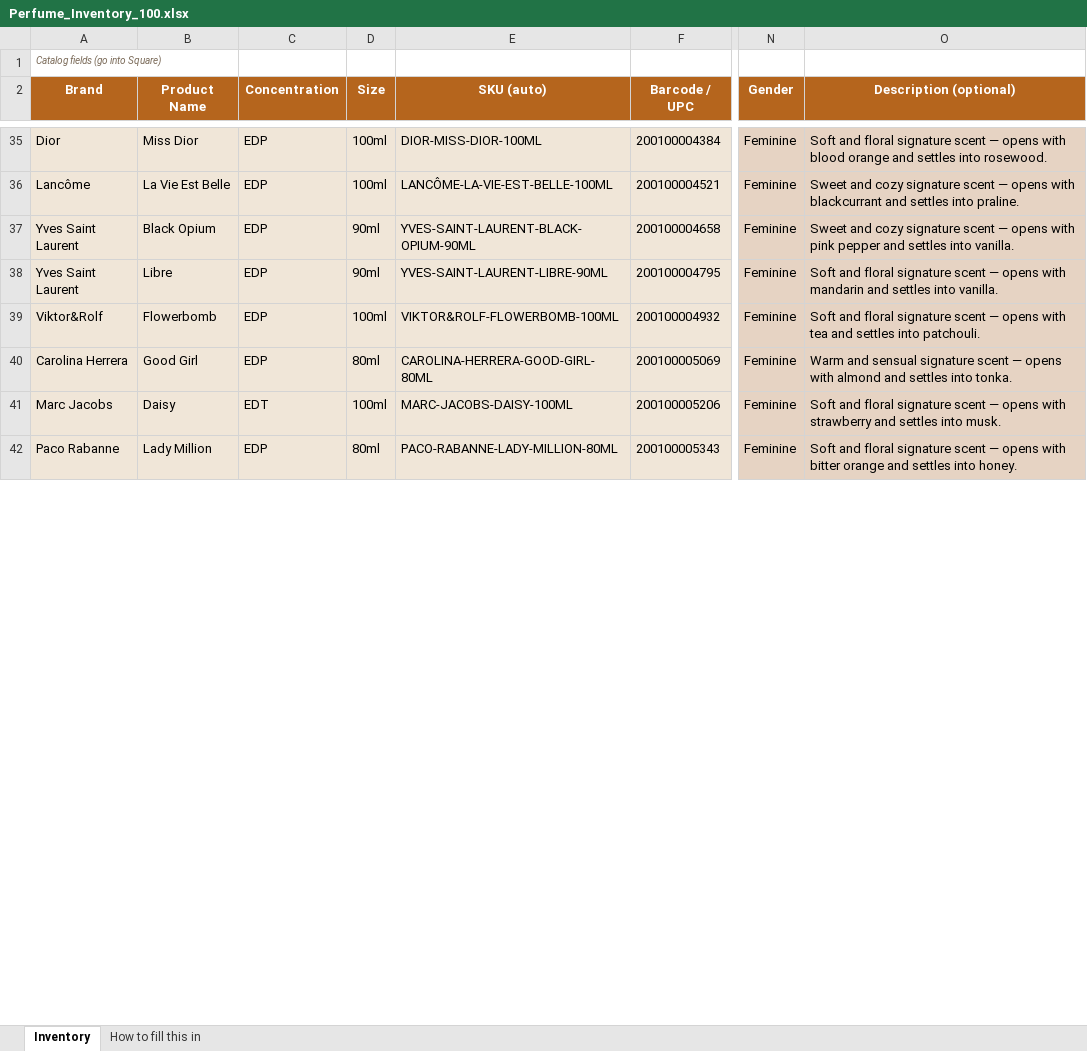
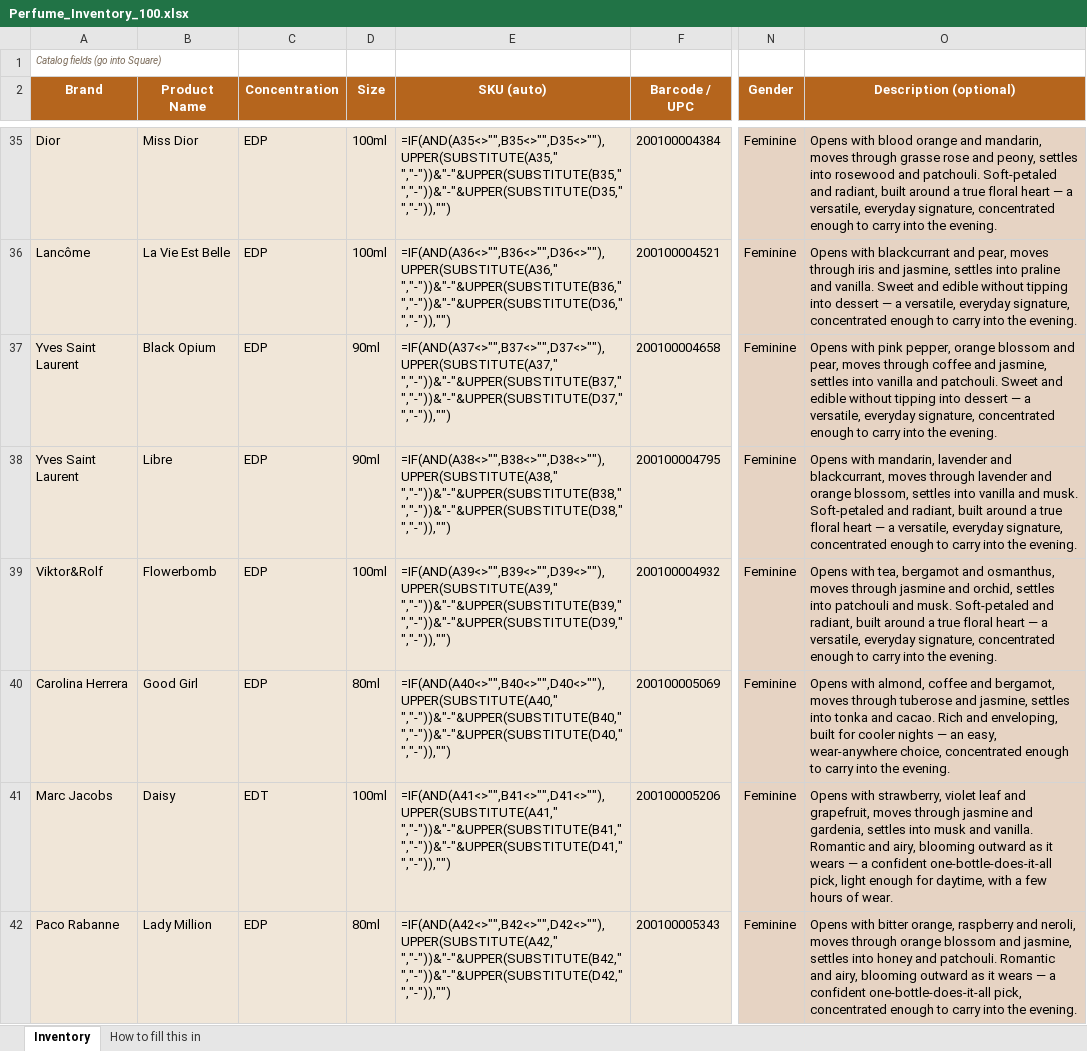
Before and after one commit to imonr215/perfume-storefront, an Excel workbook: etl/Perfume_Inventory_100.xlsx, sheet Inventory, drawn as a sheet; only a part is shown, gaps mark what is left out; values as stored, in another font and other column widths than the file's, no borders; formulas without a stored value are shown as written; charts and pictures not drawn; the diff covers the shown part only; the diff names each change by its address in the sheet, - before the commit and + after, or states it on an @@ line.

```diff
--- a/etl/Perfume_Inventory_100.xlsx (sheet Inventory)
+++ b/etl/Perfume_Inventory_100.xlsx (sheet Inventory)
-E35 (SKU (auto)): DIOR-MISS-DIOR-100ML
+E35 (SKU (auto)): =IF(AND(A35<>"",B35<>"",D35<>""),UPPER(SUBSTITUTE(A35," ","-"))&"-"&UPPER(SUBSTITUTE(B35," ","-"))&"-"&UPPER(SUBSTITUTE(D35," ","-")),"")
-O35 (Description (optional)): Soft and floral signature scent — opens with blood orange and settles into rosewood.
+O35 (Description (optional)): Opens with blood orange and mandarin, moves through grasse rose and peony, settles into rosewood and patchouli. Soft-petaled and radiant, built around a true floral heart — a versatile, everyday signature, concentrated enough to carry into the evening.
-E36 (SKU (auto)): LANCÔME-LA-VIE-EST-BELLE-100ML
+E36 (SKU (auto)): =IF(AND(A36<>"",B36<>"",D36<>""),UPPER(SUBSTITUTE(A36," ","-"))&"-"&UPPER(SUBSTITUTE(B36," ","-"))&"-"&UPPER(SUBSTITUTE(D36," ","-")),"")
-O36 (Description (optional)): Sweet and cozy signature scent — opens with blackcurrant and settles into praline.
+O36 (Description (optional)): Opens with blackcurrant and pear, moves through iris and jasmine, settles into praline and vanilla. Sweet and edible without tipping into dessert — a versatile, everyday signature, concentrated enough to carry into the evening.
-E37 (SKU (auto)): YVES-SAINT-LAURENT-BLACK-OPIUM-90ML
+E37 (SKU (auto)): =IF(AND(A37<>"",B37<>"",D37<>""),UPPER(SUBSTITUTE(A37," ","-"))&"-"&UPPER(SUBSTITUTE(B37," ","-"))&"-"&UPPER(SUBSTITUTE(D37," ","-")),"")
-O37 (Description (optional)): Sweet and cozy signature scent — opens with pink pepper and settles into vanilla.
+O37 (Description (optional)): Opens with pink pepper, orange blossom and pear, moves through coffee and jasmine, settles into vanilla and patchouli. Sweet and edible without tipping into dessert — a versatile, everyday signature, concentrated enough to carry into the evening.
-E38 (SKU (auto)): YVES-SAINT-LAURENT-LIBRE-90ML
+E38 (SKU (auto)): =IF(AND(A38<>"",B38<>"",D38<>""),UPPER(SUBSTITUTE(A38," ","-"))&"-"&UPPER(SUBSTITUTE(B38," ","-"))&"-"&UPPER(SUBSTITUTE(D38," ","-")),"")
-O38 (Description (optional)): Soft and floral signature scent — opens with mandarin and settles into vanilla.
+O38 (Description (optional)): Opens with mandarin, lavender and blackcurrant, moves through lavender and orange blossom, settles into vanilla and musk. Soft-petaled and radiant, built around a true floral heart — a versatile, everyday signature, concentrated enough to carry into the evening.
-E39 (SKU (auto)): VIKTOR&ROLF-FLOWERBOMB-100ML
+E39 (SKU (auto)): =IF(AND(A39<>"",B39<>"",D39<>""),UPPER(SUBSTITUTE(A39," ","-"))&"-"&UPPER(SUBSTITUTE(B39," ","-"))&"-"&UPPER(SUBSTITUTE(D39," ","-")),"")
-O39 (Description (optional)): Soft and floral signature scent — opens with tea and settles into patchouli.
+O39 (Description (optional)): Opens with tea, bergamot and osmanthus, moves through jasmine and orchid, settles into patchouli and musk. Soft-petaled and radiant, built around a true floral heart — a versatile, everyday signature, concentrated enough to carry into the evening.
-E40 (SKU (auto)): CAROLINA-HERRERA-GOOD-GIRL-80ML
+E40 (SKU (auto)): =IF(AND(A40<>"",B40<>"",D40<>""),UPPER(SUBSTITUTE(A40," ","-"))&"-"&UPPER(SUBSTITUTE(B40," ","-"))&"-"&UPPER(SUBSTITUTE(D40," ","-")),"")
-O40 (Description (optional)): Warm and sensual signature scent — opens with almond and settles into tonka.
+O40 (Description (optional)): Opens with almond, coffee and bergamot, moves through tuberose and jasmine, settles into tonka and cacao. Rich and enveloping, built for cooler nights — an easy, wear-anywhere choice, concentrated enough to carry into the evening.
-E41 (SKU (auto)): MARC-JACOBS-DAISY-100ML
+E41 (SKU (auto)): =IF(AND(A41<>"",B41<>"",D41<>""),UPPER(SUBSTITUTE(A41," ","-"))&"-"&UPPER(SUBSTITUTE(B41," ","-"))&"-"&UPPER(SUBSTITUTE(D41," ","-")),"")
-O41 (Description (optional)): Soft and floral signature scent — opens with strawberry and settles into musk.
+O41 (Description (optional)): Opens with strawberry, violet leaf and grapefruit, moves through jasmine and gardenia, settles into musk and vanilla. Romantic and airy, blooming outward as it wears — a confident one-bottle-does-it-all pick, light enough for daytime, with a few hours of wear.
-E42 (SKU (auto)): PACO-RABANNE-LADY-MILLION-80ML
+E42 (SKU (auto)): =IF(AND(A42<>"",B42<>"",D42<>""),UPPER(SUBSTITUTE(A42," ","-"))&"-"&UPPER(SUBSTITUTE(B42," ","-"))&"-"&UPPER(SUBSTITUTE(D42," ","-")),"")
-O42 (Description (optional)): Soft and floral signature scent — opens with bitter orange and settles into honey.
+O42 (Description (optional)): Opens with bitter orange, raspberry and neroli, moves through orange blossom and jasmine, settles into honey and patchouli. Romantic and airy, blooming outward as it wears — a confident one-bottle-does-it-all pick, concentrated enough to carry into the evening.
```
Also changed, not shown: 15 added rows and 184 edited cells elsewhere in this sheet, charts or pictures, 2 other files.
